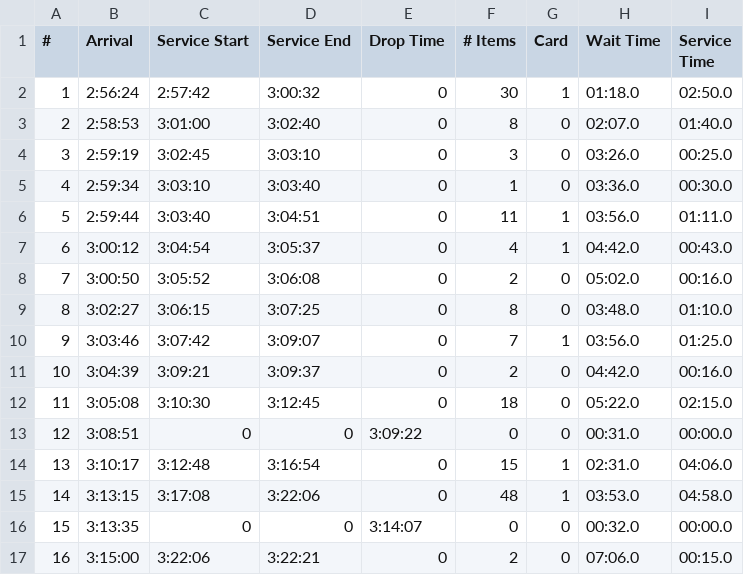
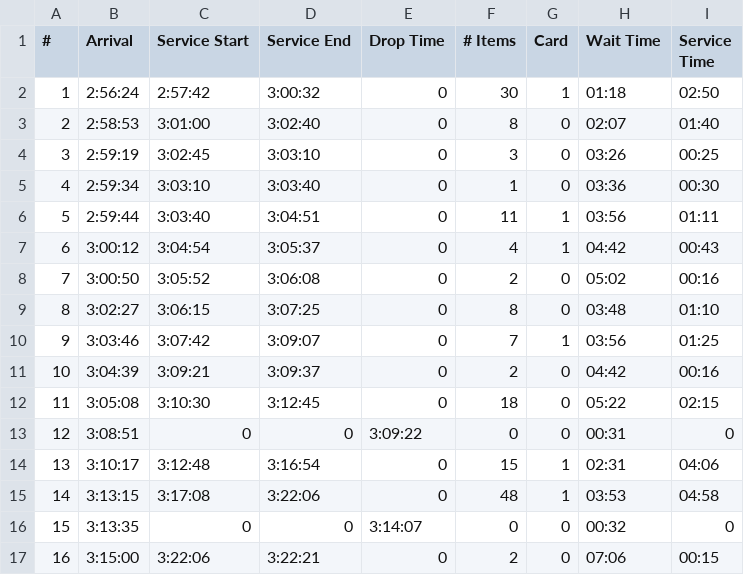
Before and after one commit to SachinDRaj/Comp3950Project, a CSV file: Code/Data/RondellGerard.csv, drawn as a sheet; only a part is shown; the diff covers the shown part only.

```diff
--- a/Code/Data/RondellGerard.csv
+++ b/Code/Data/RondellGerard.csv
@@ -1,17 +1,17 @@
 #,Arrival,Service Start,Service End,Drop Time,# Items,Card,Wait Time,Service Time
-1,2:56:24,2:57:42,3:00:32,0,30,1,01:18.0,02:50.0
-2,2:58:53,3:01:00,3:02:40,0,8,0,02:07.0,01:40.0
-3,2:59:19,3:02:45,3:03:10,0,3,0,03:26.0,00:25.0
-4,2:59:34,3:03:10,3:03:40,0,1,0,03:36.0,00:30.0
-5,2:59:44,3:03:40,3:04:51,0,11,1,03:56.0,01:11.0
-6,3:00:12,3:04:54,3:05:37,0,4,1,04:42.0,00:43.0
-7,3:00:50,3:05:52,3:06:08,0,2,0,05:02.0,00:16.0
-8,3:02:27,3:06:15,3:07:25,0,8,0,03:48.0,01:10.0
-9,3:03:46,3:07:42,3:09:07,0,7,1,03:56.0,01:25.0
-10,3:04:39,3:09:21,3:09:37,0,2,0,04:42.0,00:16.0
-11,3:05:08,3:10:30,3:12:45,0,18,0,05:22.0,02:15.0
-12,3:08:51,0,0,3:09:22,0,0,00:31.0,00:00.0
-13,3:10:17,3:12:48,3:16:54,0,15,1,02:31.0,04:06.0
-14,3:13:15,3:17:08,3:22:06,0,48,1,03:53.0,04:58.0
-15,3:13:35,0,0,3:14:07,0,0,00:32.0,00:00.0
-16,3:15:00,3:22:06,3:22:21,0,2,0,07:06.0,00:15.0
+1,2:56:24,2:57:42,3:00:32,0,30,1,01:18,02:50
+2,2:58:53,3:01:00,3:02:40,0,8,0,02:07,01:40
+3,2:59:19,3:02:45,3:03:10,0,3,0,03:26,00:25
+4,2:59:34,3:03:10,3:03:40,0,1,0,03:36,00:30
+5,2:59:44,3:03:40,3:04:51,0,11,1,03:56,01:11
+6,3:00:12,3:04:54,3:05:37,0,4,1,04:42,00:43
+7,3:00:50,3:05:52,3:06:08,0,2,0,05:02,00:16
+8,3:02:27,3:06:15,3:07:25,0,8,0,03:48,01:10
+9,3:03:46,3:07:42,3:09:07,0,7,1,03:56,01:25
+10,3:04:39,3:09:21,3:09:37,0,2,0,04:42,00:16
+11,3:05:08,3:10:30,3:12:45,0,18,0,05:22,02:15
+12,3:08:51,0,0,3:09:22,0,0,00:31,0
+13,3:10:17,3:12:48,3:16:54,0,15,1,02:31,04:06
+14,3:13:15,3:17:08,3:22:06,0,48,1,03:53,04:58
+15,3:13:35,0,0,3:14:07,0,0,00:32,0
+16,3:15:00,3:22:06,3:22:21,0,2,0,07:06,00:15
```
Also changed, not shown: 10 edited cells elsewhere in this file, Code/Data/Express.csv, 1 other file.
